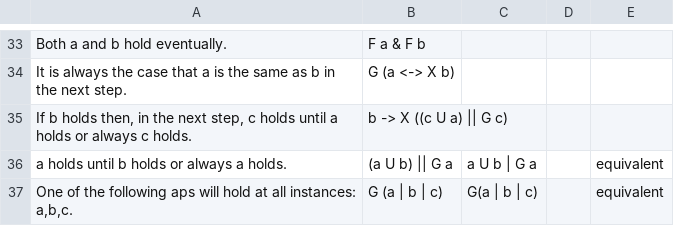
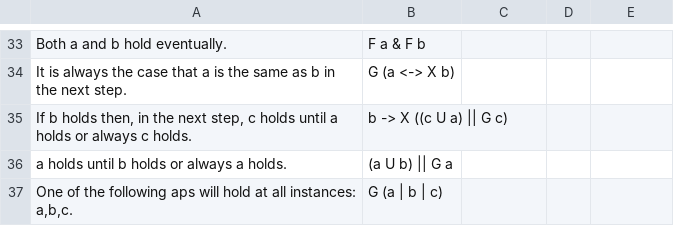
Before and after one commit to NSombekke/Logic-LLM, a CSV file: src/LTLnl2spec/GPT4oDirect.txt.csv, drawn as a sheet; only a part is shown, gaps mark what is left out; the diff names each change by its address in the sheet, - before the commit and + after, or states it on an @@ line.

Commit message:
Update GPT4oDirect.txt.csv

```diff
--- a/src/LTLnl2spec/GPT4oDirect.txt.csv
+++ b/src/LTLnl2spec/GPT4oDirect.txt.csv
-C36: a U b | G a
+C36: (empty)
-E36:E37: equivalent
+E36:E37: (empty)
-C37: G(a | b | c)
+C37: (empty)
```
